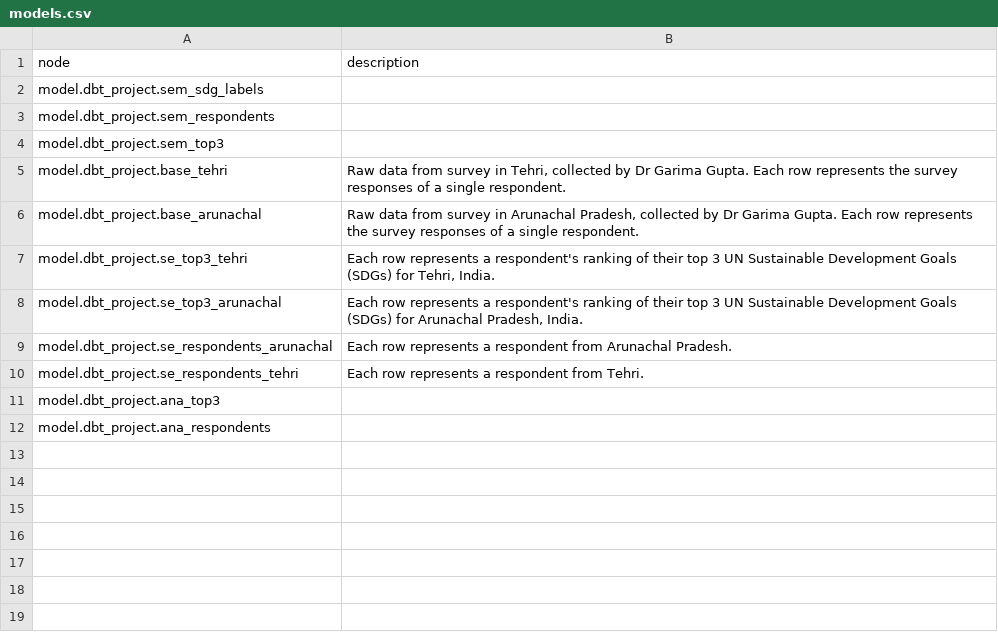
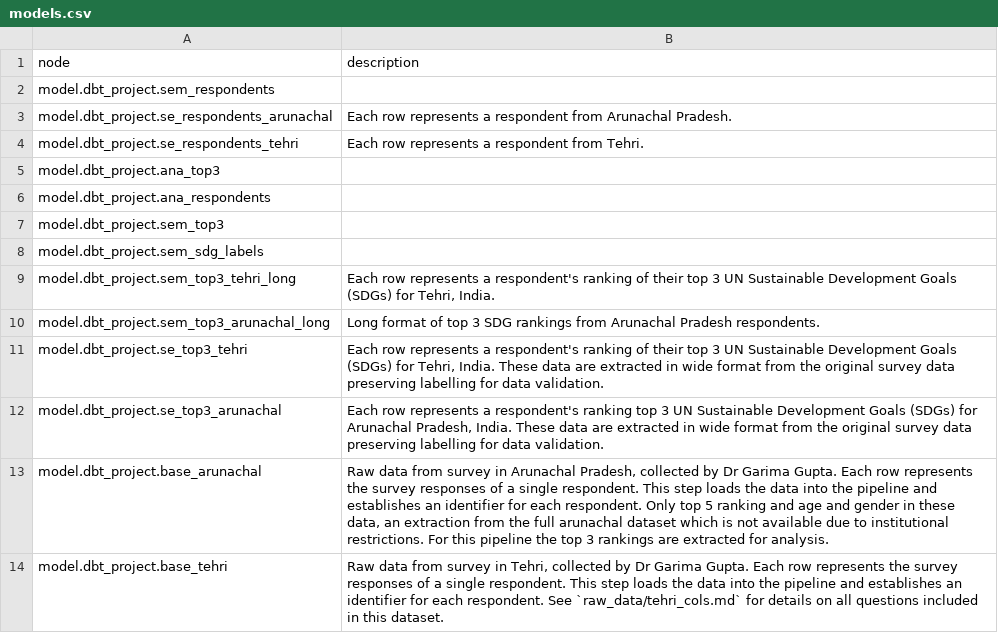
Before and after one commit to softloud/giveadam, a CSV file: observability/create-obs-tables/models.csv, drawn as a sheet.

```diff
--- a/observability/create-obs-tables/models.csv
+++ b/observability/create-obs-tables/models.csv
@@ -1,9 +1,3 @@
 node,description
-model.dbt_project.sem_sdg_labels,
 model.dbt_project.sem_respondents,
-model.dbt_project.sem_top3,
-model.dbt_project.base_tehri,"Raw data from survey in Tehri, collected by Dr Garima Gupta. Each row represents the survey responses of a single respondent."
-model.dbt_project.base_arunachal,"Raw data from survey in Arunachal Pradesh, collected by Dr Garima Gupta. Each row represents the survey responses of a single respondent."
-model.dbt_project.se_top3_tehri,"Each row represents a respondent's ranking of their top 3 UN Sustainable Development Goals (SDGs) for Tehri, India."
-model.dbt_project.se_top3_arunachal,"Each row represents a respondent's ranking of their top 3 UN Sustainable Development Goals (SDGs) for Arunachal Pradesh, India."
 model.dbt_project.se_respondents_arunachal,Each row represents a respondent from Arunachal Pradesh.
@@ -12 +6,9 @@ model.dbt_project.ana_top3,
 model.dbt_project.ana_respondents,
+model.dbt_project.sem_top3,
+model.dbt_project.sem_sdg_labels,
+model.dbt_project.sem_top3_tehri_long,"Each row represents a respondent's ranking of their top 3 UN Sustainable Development Goals (SDGs) for Tehri, India."
+model.dbt_project.sem_top3_arunachal_long,Long format of top 3 SDG rankings from Arunachal Pradesh respondents.
+model.dbt_project.se_top3_tehri,"Each row represents a respondent's ranking of their top 3 UN Sustainable Development Goals (SDGs) for Tehri, India. These data are extracted in wide format from the original survey data preserving labelling for data validation."
+model.dbt_project.se_top3_arunachal,"Each row represents a respondent's ranking top 3 UN Sustainable Development Goals (SDGs) for Arunachal Pradesh, India. These data are extracted in wide format from the original survey data preserving labelling for data validation."
+model.dbt_project.base_arunachal,"Raw data from survey in Arunachal Pradesh, collected by Dr Garima Gupta. Each row represents the survey responses of a single respondent. This step loads the data into the pipeline and establishes an identifier for each respondent. Only top 5 ranking and age and gender in these data, an extraction from the full arunachal dataset which is not available due to institutional restrictions. For this pipeline the top 3 rankings are extracted for analysis."
+model.dbt_project.base_tehri,"Raw data from survey in Tehri, collected by Dr Garima Gupta. Each row represents the survey responses of a single respondent. This step loads the data into the pipeline and establishes an identifier for each respondent. See `raw_data/tehri_cols.md` for details on all questions included in this dataset."
```
Also changed, not shown: observability/create-obs-tables/tests.csv, 20 other files.
